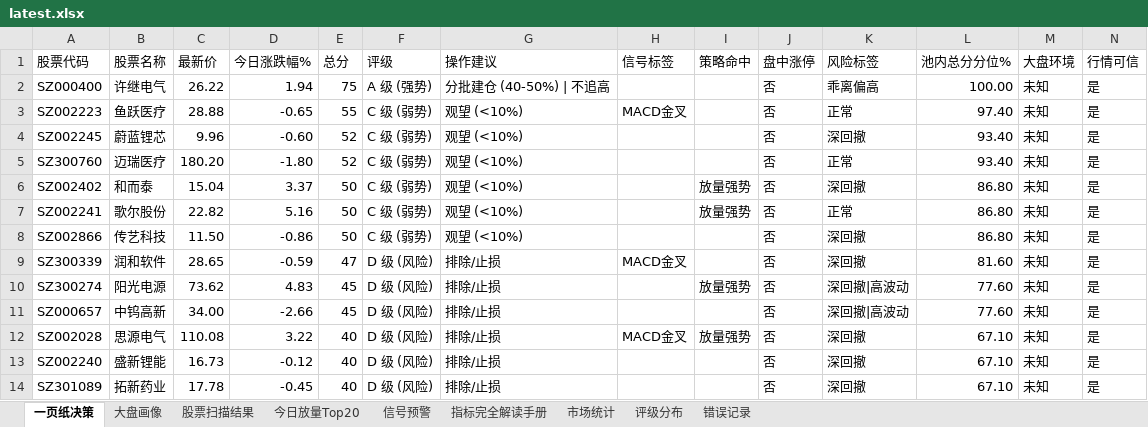
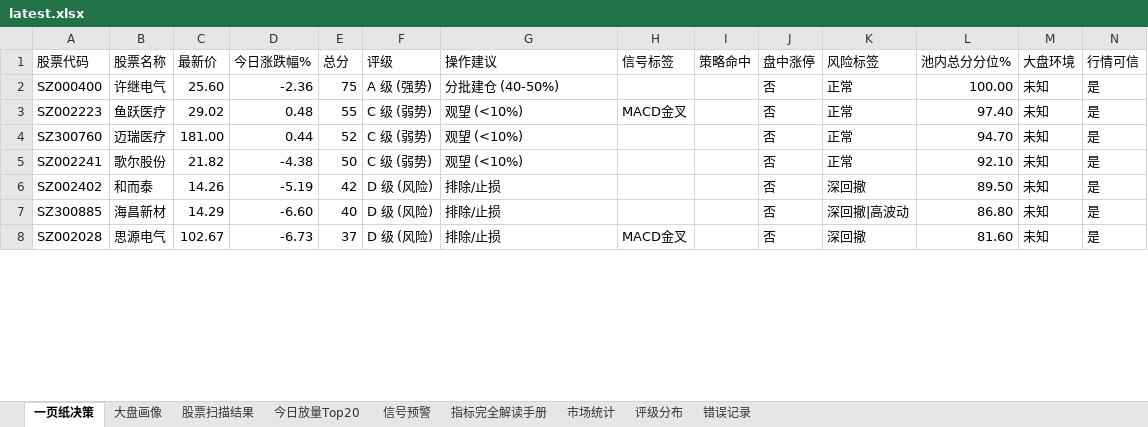
Before and after one commit to gaoyouxiaochao/stock-scanner-v79, an Excel workbook: results/latest.xlsx, sheet 一页纸决策, drawn as a sheet; only a part is shown; values as stored, in another font and other column widths than the file's, no cell formats; conditional formats not drawn; removed rows and columns are numbered as before the commit, all else as after; the diff covers the shown part only; the diff names each change by its address in the sheet, - before the commit and + after, or states it on an @@ line.

```diff
--- a/results/latest.xlsx (sheet 一页纸决策)
+++ b/results/latest.xlsx (sheet 一页纸决策)
-C2 (最新价): 26.22
+C2 (最新价): 25.60
-D2 (今日涨跌幅%): 1.94
+D2 (今日涨跌幅%): -2.36
-G2 (操作建议): 分批建仓 (40-50%) | 不追高
+G2 (操作建议): 分批建仓 (40-50%)
-K2 (风险标签): 乖离偏高
+K2 (风险标签): 正常
-C3 (最新价): 28.88
+C3 (最新价): 29.02
-D3 (今日涨跌幅%): -0.65
+D3 (今日涨跌幅%): 0.48
-row 4: SZ002245 | 蔚蓝锂芯 | 9.96 | -0.60 | 52 | C 级 (弱势) | 观望 (<10%) |  |  | 否 | 深回撤 | 93.40 | 未知 | 是
-C4 (最新价): 180.20
+C4 (最新价): 181.00
-D4 (今日涨跌幅%): -1.80
+D4 (今日涨跌幅%): 0.44
-L4 (池内总分分位%): 93.40
+L4 (池内总分分位%): 94.70
-row 6: SZ002402 | 和而泰 | 15.04 | 3.37 | 50 | C 级 (弱势) | 观望 (<10%) |  | 放量强势 | 否 | 深回撤 | 86.80 | 未知 | 是
-C5 (最新价): 22.82
+C5 (最新价): 21.82
-D5 (今日涨跌幅%): 5.16
+D5 (今日涨跌幅%): -4.38
-I5 (策略命中): 放量强势
+I5 (策略命中): (empty)
-L5 (池内总分分位%): 86.80
+L5 (池内总分分位%): 92.10
-row 8: SZ002866 | 传艺科技 | 11.50 | -0.86 | 50 | C 级 (弱势) | 观望 (<10%) |  |  | 否 | 深回撤 | 86.80 | 未知 | 是
-row 9: SZ300339 | 润和软件 | 28.65 | -0.59 | 47 | D 级 (风险) | 排除/止损 | MACD金叉 |  | 否 | 深回撤 | 81.60 | 未知 | 是
-row 10: SZ300274 | 阳光电源 | 73.62 | 4.83 | 45 | D 级 (风险) | 排除/止损 |  | 放量强势 | 否 | 深回撤|高波动 | 77.60 | 未知 | 是
+row 6: SZ002402 | 和而泰 | 14.26 | -5.19 | 42 | D 级 (风险) | 排除/止损 |  |  | 否 | 深回撤 | 89.50 | 未知 | 是
-A7 (股票代码): SZ000657
+A7 (股票代码): SZ300885
-B7 (股票名称): 中钨高新
+B7 (股票名称): 海昌新材
-C7 (最新价): 34.00
+C7 (最新价): 14.29
-D7 (今日涨跌幅%): -2.66
+D7 (今日涨跌幅%): -6.60
-E7 (总分): 45
+E7 (总分): 40
-L7 (池内总分分位%): 77.60
+L7 (池内总分分位%): 86.80
-C8 (最新价): 110.08
+C8 (最新价): 102.67
-D8 (今日涨跌幅%): 3.22
+D8 (今日涨跌幅%): -6.73
-E8 (总分): 40
+E8 (总分): 37
-I8 (策略命中): 放量强势
+I8 (策略命中): (empty)
-L8 (池内总分分位%): 67.10
+L8 (池内总分分位%): 81.60
-row 13: SZ002240 | 盛新锂能 | 16.73 | -0.12 | 40 | D 级 (风险) | 排除/止损 |  |  | 否 | 深回撤 | 67.10 | 未知 | 是
-row 14: SZ301089 | 拓新药业 | 17.78 | -0.45 | 40 | D 级 (风险) | 排除/止损 |  |  | 否 | 深回撤 | 67.10 | 未知 | 是
```
Also changed, not shown: 20 added rows, 14 removed rows and 49 edited cells elsewhere in this sheet, sheet 股票扫描结果, sheet 今日放量Top20, sheet 评级分布, cell formats, 1 other file.
